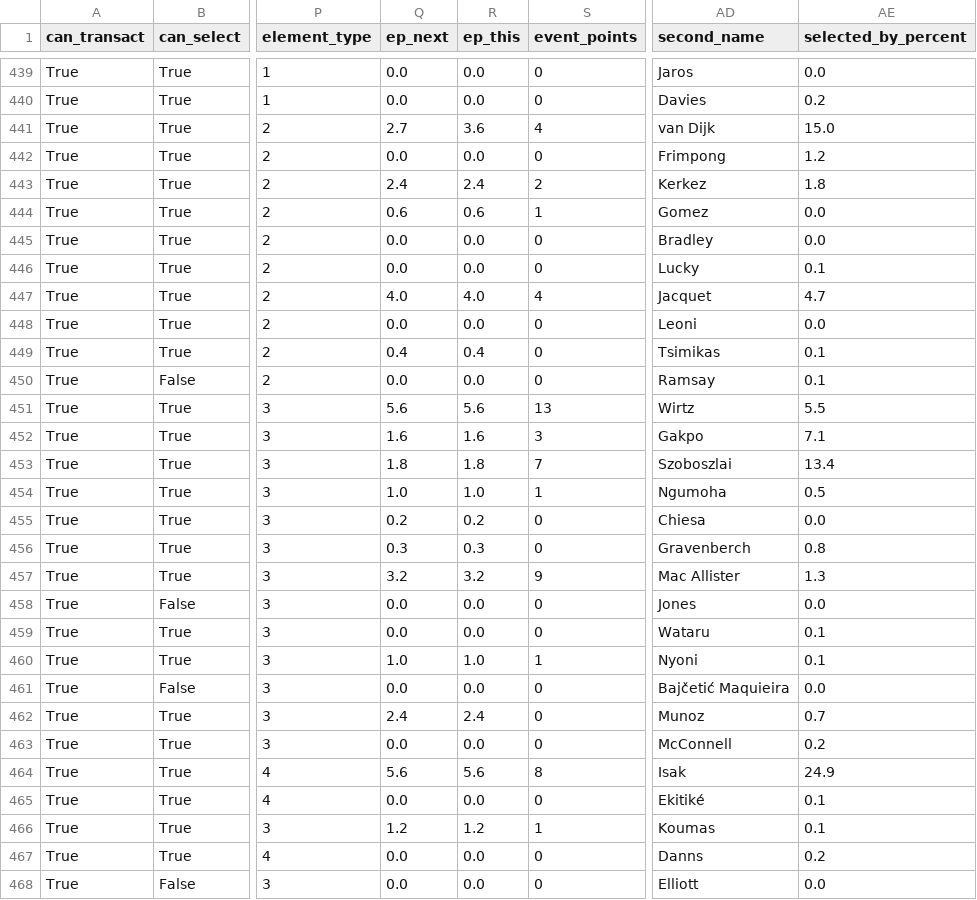
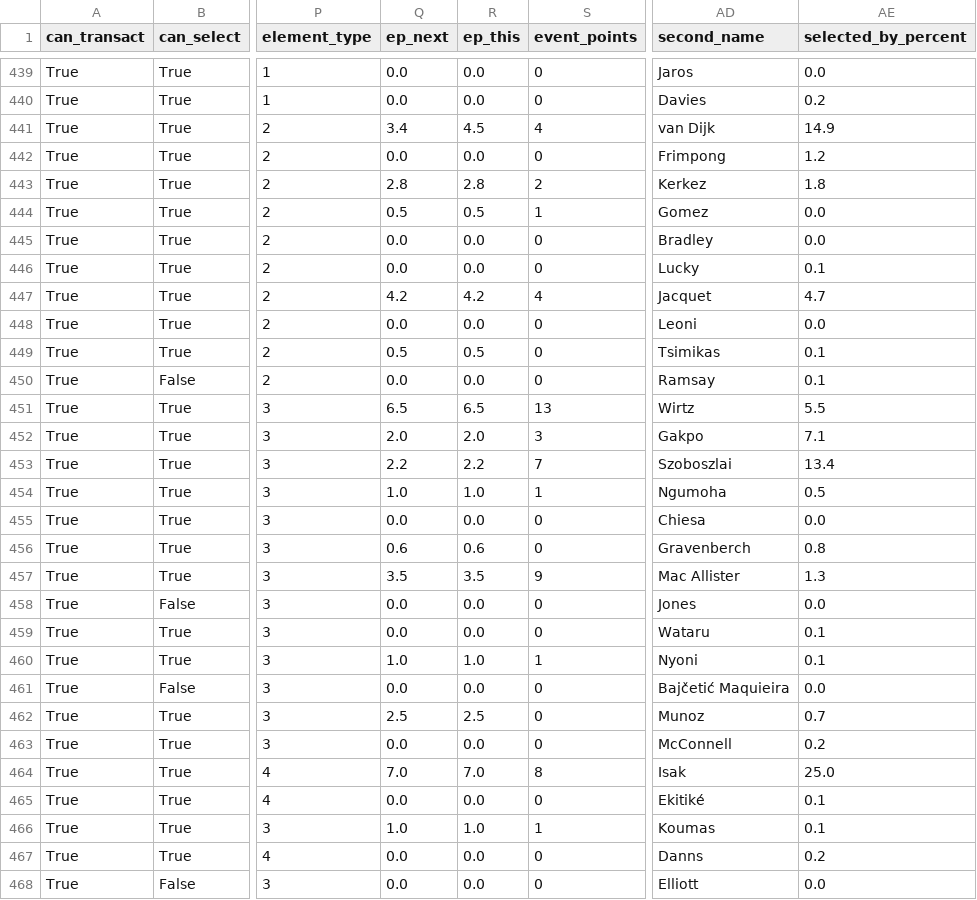
Before and after one commit to arlind55/fplproject, a CSV file: data/current/players.csv, drawn as a sheet; only a part is shown, gaps mark what is left out; the diff covers the shown part only; the diff names each change by its address in the sheet, - before the commit and + after, or states it on an @@ line.

```diff
--- a/data/current/players.csv
+++ b/data/current/players.csv
-Q441 (ep_next): 2.7
+Q441 (ep_next): 3.4
-R441 (ep_this): 3.6
+R441 (ep_this): 4.5
-AE441 (selected_by_percent): 15.0
+AE441 (selected_by_percent): 14.9
-Q443 (ep_next): 2.4
+Q443 (ep_next): 2.8
-R443 (ep_this): 2.4
+R443 (ep_this): 2.8
-Q444 (ep_next): 0.6
+Q444 (ep_next): 0.5
-R444 (ep_this): 0.6
+R444 (ep_this): 0.5
-Q447 (ep_next): 4.0
+Q447 (ep_next): 4.2
-R447 (ep_this): 4.0
+R447 (ep_this): 4.2
-Q449 (ep_next): 0.4
+Q449 (ep_next): 0.5
-R449 (ep_this): 0.4
+R449 (ep_this): 0.5
-Q451 (ep_next): 5.6
+Q451 (ep_next): 6.5
-R451 (ep_this): 5.6
+R451 (ep_this): 6.5
-Q452 (ep_next): 1.6
+Q452 (ep_next): 2.0
-R452 (ep_this): 1.6
+R452 (ep_this): 2.0
-Q453 (ep_next): 1.8
+Q453 (ep_next): 2.2
-R453 (ep_this): 1.8
+R453 (ep_this): 2.2
-Q455 (ep_next): 0.2
+Q455 (ep_next): 0.0
-R455 (ep_this): 0.2
+R455 (ep_this): 0.0
-Q456 (ep_next): 0.3
+Q456 (ep_next): 0.6
-R456 (ep_this): 0.3
+R456 (ep_this): 0.6
-Q457 (ep_next): 3.2
+Q457 (ep_next): 3.5
-R457 (ep_this): 3.2
+R457 (ep_this): 3.5
-Q462 (ep_next): 2.4
+Q462 (ep_next): 2.5
-R462 (ep_this): 2.4
+R462 (ep_this): 2.5
-Q464 (ep_next): 5.6
+Q464 (ep_next): 7.0
-R464 (ep_this): 5.6
+R464 (ep_this): 7.0
-AE464 (selected_by_percent): 24.9
+AE464 (selected_by_percent): 25.0
-Q466 (ep_next): 1.2
+Q466 (ep_next): 1.0
-R466 (ep_this): 1.2
+R466 (ep_this): 1.0
```
Also changed, not shown: 57 edited cells elsewhere in this file, data/current/captains.csv, data/current/model_squad.csv, 8 other files.
